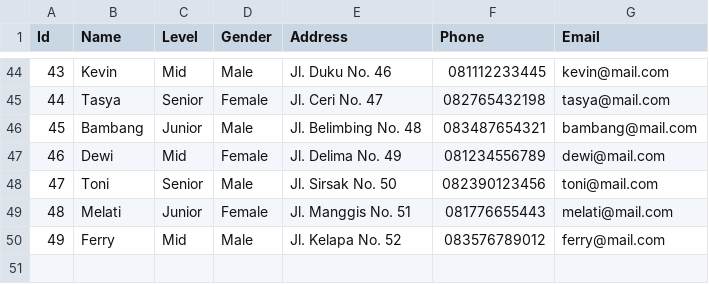
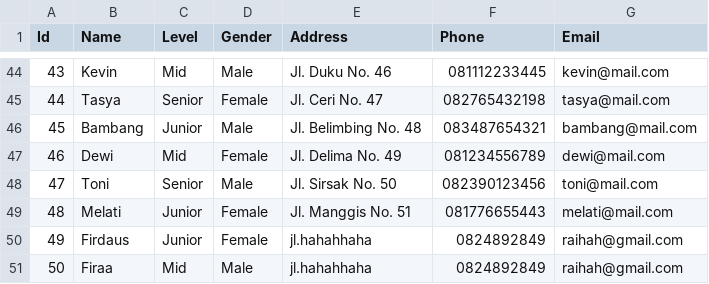
Before and after one commit to divanyym/internfmlx, a CSV file: wwwroot/data.csv, drawn as a sheet; only a part is shown, gaps mark what is left out; removed rows and columns are numbered as before the commit, all else as after; the diff names each change by its address in the sheet, - before the commit and + after, or states it on an @@ line.

```diff
--- a/wwwroot/data.csv
+++ b/wwwroot/data.csv
-row 50: 49 | Ferry | Mid | Male | Jl. Kelapa No. 52 | 083576789012 | ferry@mail.com
+row 50: 49 | Firdaus | Junior | Female | jl.hahahhaha | 0824892849 | raihah@gmail.com
+row 51: 50 | Firaa | Mid | Male | jl.hahahhaha | 0824892849 | raihah@gmail.com
```
Also changed, not shown: 27 other files.
